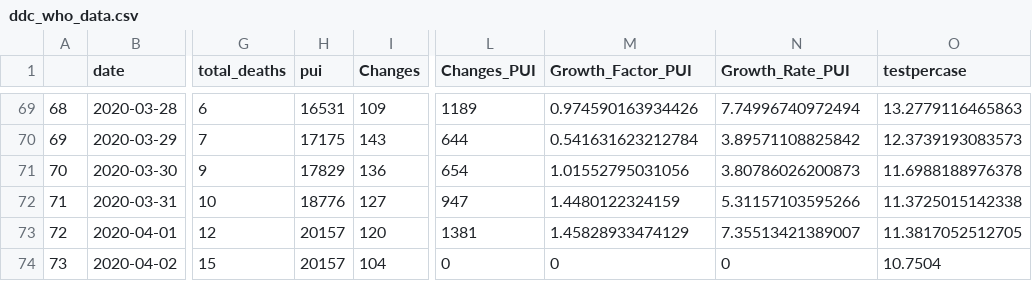
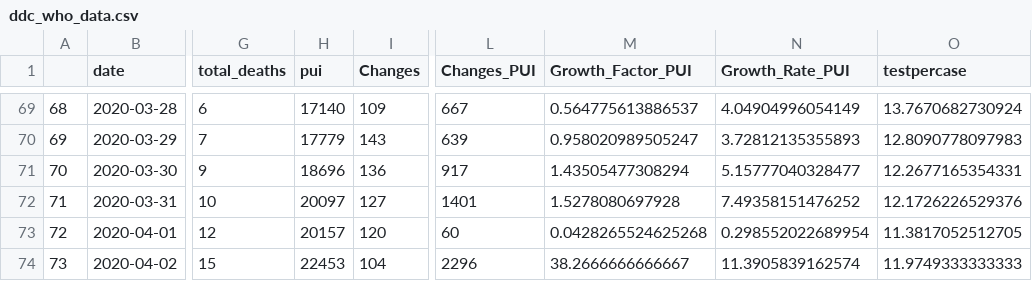
Before and after one commit to PaulApivat/covid, a CSV file: shiny/ddc_who_data.csv, drawn as a sheet; only a part is shown, gaps mark what is left out; the diff covers the shown part only; the diff names each change by its address in the sheet, - before the commit and + after, or states it on an @@ line.

```diff
--- a/shiny/ddc_who_data.csv
+++ b/shiny/ddc_who_data.csv
-H69 (pui): 16531
+H69 (pui): 17140
-L69 (Changes_PUI): 1189
+L69 (Changes_PUI): 667
-M69 (Growth_Factor_PUI): 0.974590163934426
+M69 (Growth_Factor_PUI): 0.564775613886537
-N69 (Growth_Rate_PUI): 7.74996740972494
+N69 (Growth_Rate_PUI): 4.04904996054149
-O69 (testpercase): 13.2779116465863
+O69 (testpercase): 13.7670682730924
-H70 (pui): 17175
+H70 (pui): 17779
-L70 (Changes_PUI): 644
+L70 (Changes_PUI): 639
-M70 (Growth_Factor_PUI): 0.541631623212784
+M70 (Growth_Factor_PUI): 0.958020989505247
-N70 (Growth_Rate_PUI): 3.89571108825842
+N70 (Growth_Rate_PUI): 3.72812135355893
-O70 (testpercase): 12.3739193083573
+O70 (testpercase): 12.8090778097983
-H71 (pui): 17829
+H71 (pui): 18696
-L71 (Changes_PUI): 654
+L71 (Changes_PUI): 917
-M71 (Growth_Factor_PUI): 1.01552795031056
+M71 (Growth_Factor_PUI): 1.43505477308294
-N71 (Growth_Rate_PUI): 3.80786026200873
+N71 (Growth_Rate_PUI): 5.15777040328477
-O71 (testpercase): 11.6988188976378
+O71 (testpercase): 12.2677165354331
-H72 (pui): 18776
+H72 (pui): 20097
-L72 (Changes_PUI): 947
+L72 (Changes_PUI): 1401
-M72 (Growth_Factor_PUI): 1.4480122324159
+M72 (Growth_Factor_PUI): 1.5278080697928
-N72 (Growth_Rate_PUI): 5.31157103595266
+N72 (Growth_Rate_PUI): 7.49358151476252
-O72 (testpercase): 11.3725015142338
+O72 (testpercase): 12.1726226529376
-L73 (Changes_PUI): 1381
+L73 (Changes_PUI): 60
-M73 (Growth_Factor_PUI): 1.45828933474129
+M73 (Growth_Factor_PUI): 0.0428265524625268
-N73 (Growth_Rate_PUI): 7.35513421389007
+N73 (Growth_Rate_PUI): 0.298552022689954
-H74 (pui): 20157
+H74 (pui): 22453
-L74 (Changes_PUI): 0
+L74 (Changes_PUI): 2296
-M74 (Growth_Factor_PUI): 0
+M74 (Growth_Factor_PUI): 38.2666666666667
-N74 (Growth_Rate_PUI): 0
+N74 (Growth_Rate_PUI): 11.3905839162574
-O74 (testpercase): 10.7504
+O74 (testpercase): 11.9749333333333
```
Also changed, not shown: 1 added row and 43 edited cells elsewhere in this file, 2 other files.
